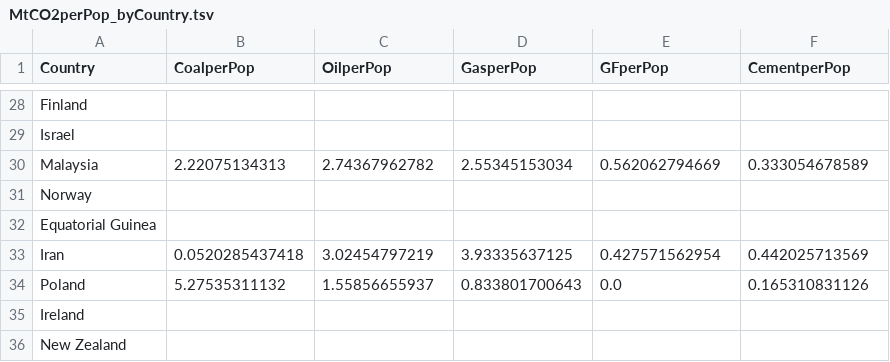
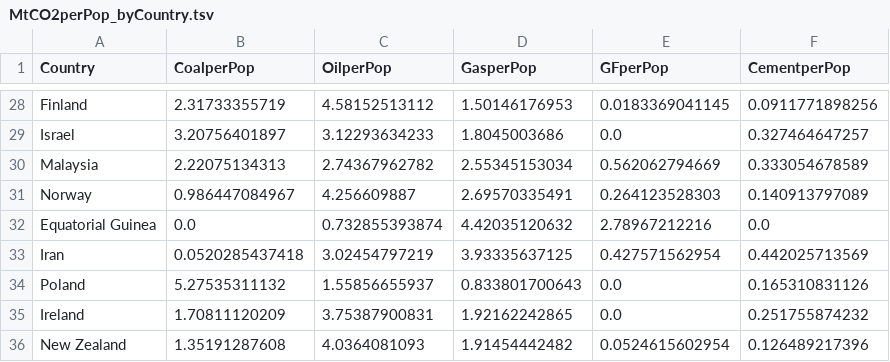
Before and after one commit to KatiRG/CO2Sankey, a TSV file: MtCO2perPop_byCountry.tsv, drawn as a sheet; only a part is shown, gaps mark what is left out; the diff covers the shown part only; the diff names each change by its address in the sheet, - before the commit and + after, or states it on an @@ line.

```diff
--- a/MtCO2perPop_byCountry.tsv
+++ b/MtCO2perPop_byCountry.tsv
-B28 (CoalperPop): (empty)
+B28 (CoalperPop): 2.31733355719
-C28 (OilperPop): (empty)
+C28 (OilperPop): 4.58152513112
-D28 (GasperPop): (empty)
+D28 (GasperPop): 1.50146176953
-E28 (GFperPop): (empty)
+E28 (GFperPop): 0.0183369041145
-F28 (CementperPop): (empty)
+F28 (CementperPop): 0.0911771898256
-B29 (CoalperPop): (empty)
+B29 (CoalperPop): 3.20756401897
-C29 (OilperPop): (empty)
+C29 (OilperPop): 3.12293634233
-D29 (GasperPop): (empty)
+D29 (GasperPop): 1.8045003686
-E29 (GFperPop): (empty)
+E29 (GFperPop): 0.0
-F29 (CementperPop): (empty)
+F29 (CementperPop): 0.327464647257
-B31 (CoalperPop): (empty)
+B31 (CoalperPop): 0.986447084967
-C31 (OilperPop): (empty)
+C31 (OilperPop): 4.256609887
-D31 (GasperPop): (empty)
+D31 (GasperPop): 2.69570335491
-E31 (GFperPop): (empty)
+E31 (GFperPop): 0.264123528303
-F31 (CementperPop): (empty)
+F31 (CementperPop): 0.140913797089
-B32 (CoalperPop): (empty)
+B32 (CoalperPop): 0.0
-C32 (OilperPop): (empty)
+C32 (OilperPop): 0.732855393874
-D32 (GasperPop): (empty)
+D32 (GasperPop): 4.42035120632
-E32 (GFperPop): (empty)
+E32 (GFperPop): 2.78967212216
-F32 (CementperPop): (empty)
+F32 (CementperPop): 0.0
-B35 (CoalperPop): (empty)
+B35 (CoalperPop): 1.70811120209
-C35 (OilperPop): (empty)
+C35 (OilperPop): 3.75387900831
-D35 (GasperPop): (empty)
+D35 (GasperPop): 1.92162242865
-E35 (GFperPop): (empty)
+E35 (GFperPop): 0.0
-F35 (CementperPop): (empty)
+F35 (CementperPop): 0.251755874232
-B36 (CoalperPop): (empty)
+B36 (CoalperPop): 1.35191287608
-C36 (OilperPop): (empty)
+C36 (OilperPop): 4.0364081093
-D36 (GasperPop): (empty)
+D36 (GasperPop): 1.91454442482
-E36 (GFperPop): (empty)
+E36 (GFperPop): 0.0524615602954
-F36 (CementperPop): (empty)
+F36 (CementperPop): 0.126489217396
```
Also changed, not shown: 70 edited cells elsewhere in this file, MtCO2_byCountry.tsv, 3 other files.
